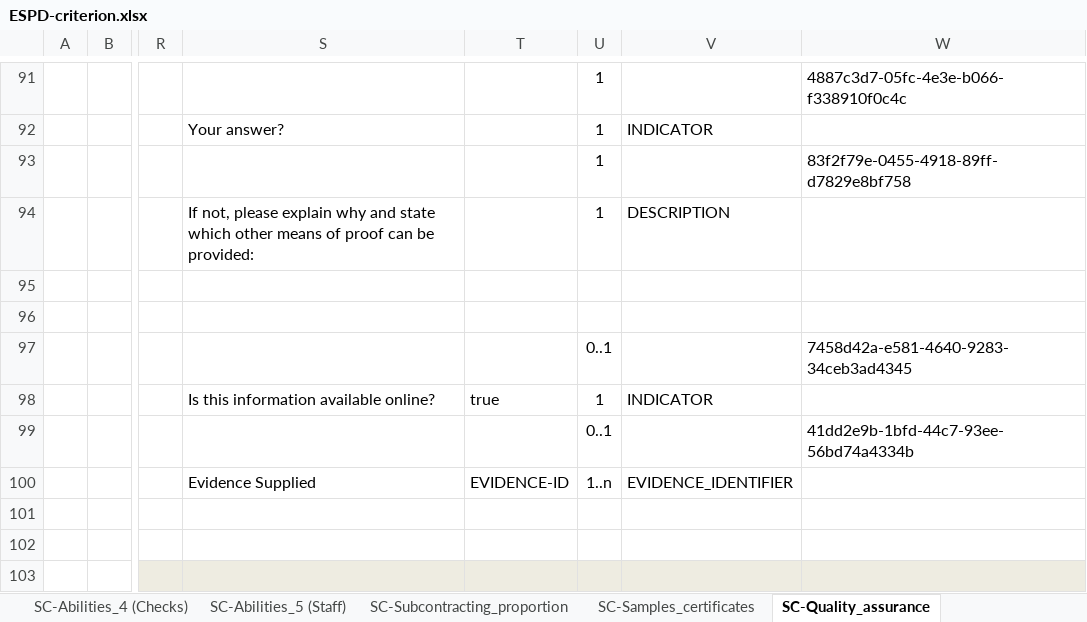
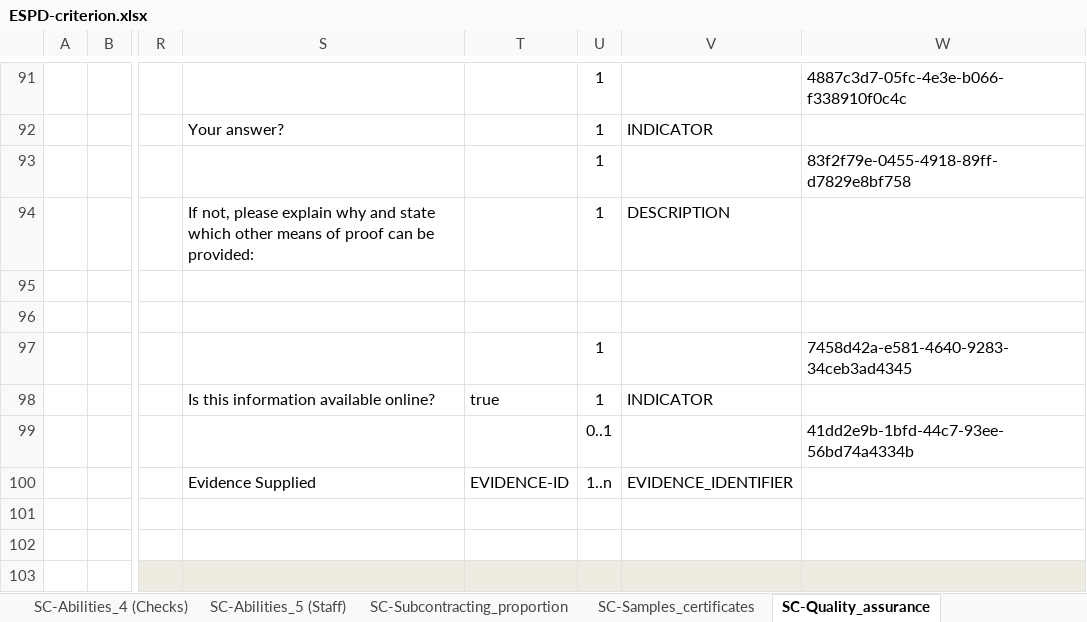
Before and after one commit to OP-TED/ESPD-EDM, an Excel workbook: codelists/ESPD-criterion.xlsx, sheet SC-Quality_assurance, drawn as a sheet; only a part is shown, gaps mark what is left out; values as stored, in another font and other column widths than the file's, no borders; the diff names each change by its address in the sheet, - before the commit and + after, or states it on an @@ line.

```diff
--- a/codelists/ESPD-criterion.xlsx (sheet SC-Quality_assurance)
+++ b/codelists/ESPD-criterion.xlsx (sheet SC-Quality_assurance)
-U97: 0..1
+U97: 1
```
Also changed, not shown: sheet SC-Abilities_1 (Persons).
